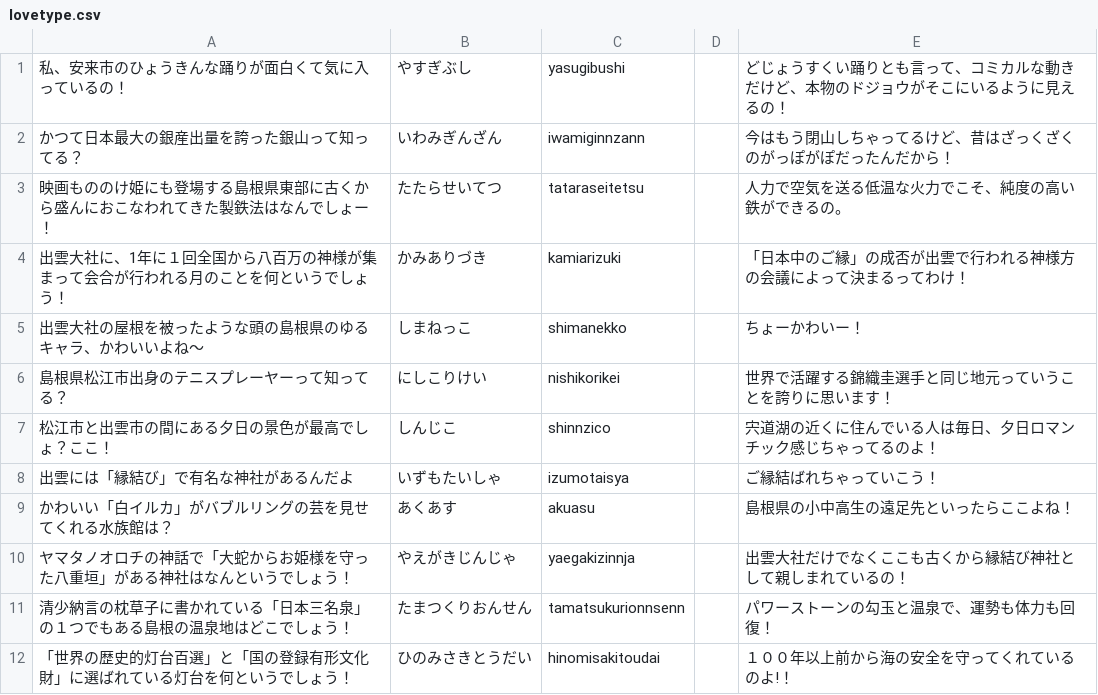
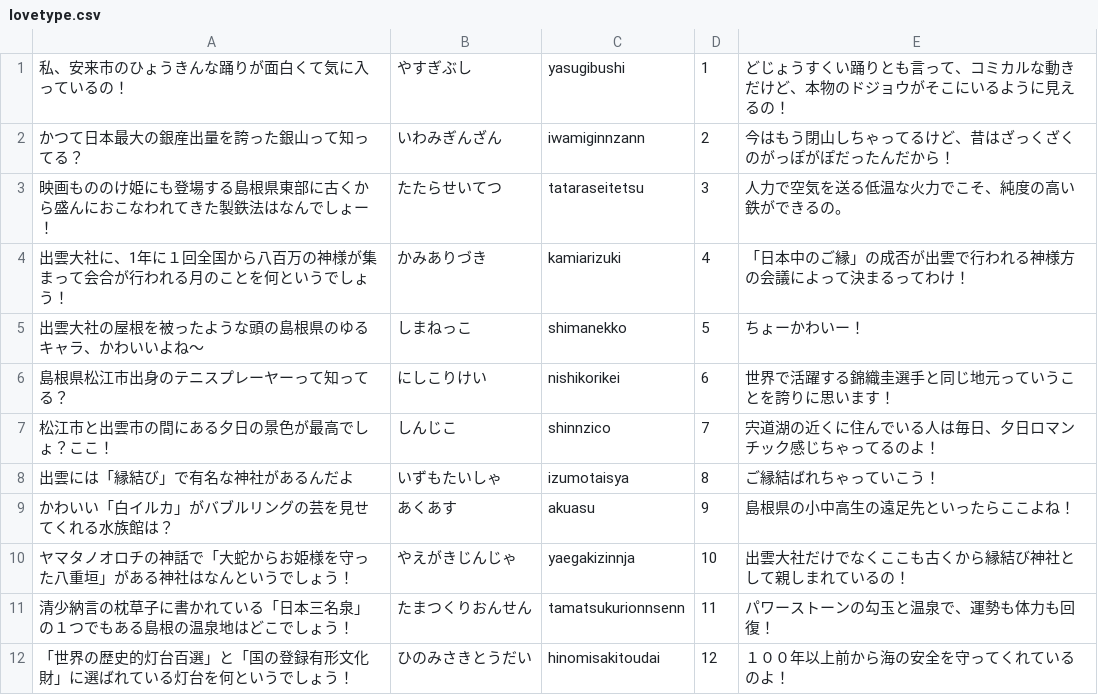
Before and after one commit to RubyCamp/rc2019su_g1, a CSV file: lovetype.csv, drawn as a sheet.

```diff
--- a/lovetype.csv
+++ b/lovetype.csv
@@ -1,12 +1,12 @@
-私、安来市のひょうきんな踊りが面白くて気に入っているの！,やすぎぶし,yasugibushi,,どじょうすくい踊りとも言って、コミカルな動きだけど、本物のドジョウがそこにいるように見えるの！
-かつて日本最大の銀産出量を誇った銀山って知ってる？,いわみぎんざん,iwamiginnzann,,今はもう閉山しちゃってるけど、昔はざっくざくのがっぽがぽだったんだから！
-映画もののけ姫にも登場する島根県東部に古くから盛んにおこなわれてきた製鉄法はなんでしょー！,たたらせいてつ,tataraseitetsu,,人力で空気を送る低温な火力でこそ、純度の高い鉄ができるの。
-出雲大社に、1年に１回全国から八百万の神様が集まって会合が行われる月のことを何というでしょう！,かみありづき,kamiarizuki,,「日本中のご縁」の成否が出雲で行われる神様方の会議によって決まるってわけ！
-出雲大社の屋根を被ったような頭の島根県のゆるキャラ、かわいいよね～,しまねっこ,shimanekko,,ちょーかわいー！
-島根県松江市出身のテニスプレーヤーって知ってる？,にしこりけい,nishikorikei,,世界で活躍する錦織圭選手と同じ地元っていうことを誇りに思います！
-松江市と出雲市の間にある夕日の景色が最高でしょ？ここ！,しんじこ,shinnzico,,宍道湖の近くに住んでいる人は毎日、夕日ロマンチック感じちゃってるのよ！
-出雲には「縁結び」で有名な神社があるんだよ,いずもたいしゃ,izumotaisya,,ご縁結ばれちゃっていこう！
-かわいい「白イルカ」がバブルリングの芸を見せてくれる水族館は？,あくあす,akuasu,,島根県の小中高生の遠足先といったらここよね！
-ヤマタノオロチの神話で「大蛇からお姫様を守った八重垣」がある神社はなんというでしょう！,やえがきじんじゃ,yaegakizinnja,,出雲大社だけでなくここも古くから縁結び神社として親しまれているの！
-清少納言の枕草子に書かれている「日本三名泉」の１つでもある島根の温泉地はどこでしょう！,たまつくりおんせん,tamatsukurionnsenn,,パワーストーンの勾玉と温泉で、運勢も体力も回復！
-「世界の歴史的灯台百選」と「国の登録有形文化財」に選ばれている灯台を何というでしょう！,ひのみさきとうだい,hinomisakitoudai,,１００年以上前から海の安全を守ってくれているのよ!！
+私、安来市のひょうきんな踊りが面白くて気に入っているの！,やすぎぶし,yasugibushi,1,どじょうすくい踊りとも言って、コミカルな動きだけど、本物のドジョウがそこにいるように見えるの！
+かつて日本最大の銀産出量を誇った銀山って知ってる？,いわみぎんざん,iwamiginnzann,2,今はもう閉山しちゃってるけど、昔はざっくざくのがっぽがぽだったんだから！
+映画もののけ姫にも登場する島根県東部に古くから盛んにおこなわれてきた製鉄法はなんでしょー！,たたらせいてつ,tataraseitetsu,3,人力で空気を送る低温な火力でこそ、純度の高い鉄ができるの。
+出雲大社に、1年に１回全国から八百万の神様が集まって会合が行われる月のことを何というでしょう！,かみありづき,kamiarizuki,4,「日本中のご縁」の成否が出雲で行われる神様方の会議によって決まるってわけ！
+出雲大社の屋根を被ったような頭の島根県のゆるキャラ、かわいいよね～,しまねっこ,shimanekko,5,ちょーかわいー！
+島根県松江市出身のテニスプレーヤーって知ってる？,にしこりけい,nishikorikei,6,世界で活躍する錦織圭選手と同じ地元っていうことを誇りに思います！
+松江市と出雲市の間にある夕日の景色が最高でしょ？ここ！,しんじこ,shinnzico,7,宍道湖の近くに住んでいる人は毎日、夕日ロマンチック感じちゃってるのよ！
+出雲には「縁結び」で有名な神社があるんだよ,いずもたいしゃ,izumotaisya,8,ご縁結ばれちゃっていこう！
+かわいい「白イルカ」がバブルリングの芸を見せてくれる水族館は？,あくあす,akuasu,9,島根県の小中高生の遠足先といったらここよね！
+ヤマタノオロチの神話で「大蛇からお姫様を守った八重垣」がある神社はなんというでしょう！,やえがきじんじゃ,yaegakizinnja,10,出雲大社だけでなくここも古くから縁結び神社として親しまれているの！
+清少納言の枕草子に書かれている「日本三名泉」の１つでもある島根の温泉地はどこでしょう！,たまつくりおんせん,tamatsukurionnsenn,11,パワーストーンの勾玉と温泉で、運勢も体力も回復！
+「世界の歴史的灯台百選」と「国の登録有形文化財」に選ばれている灯台を何というでしょう！,ひのみさきとうだい,hinomisakitoudai,12,１００年以上前から海の安全を守ってくれているのよ！
```
Also changed, not shown: 4 other files.
